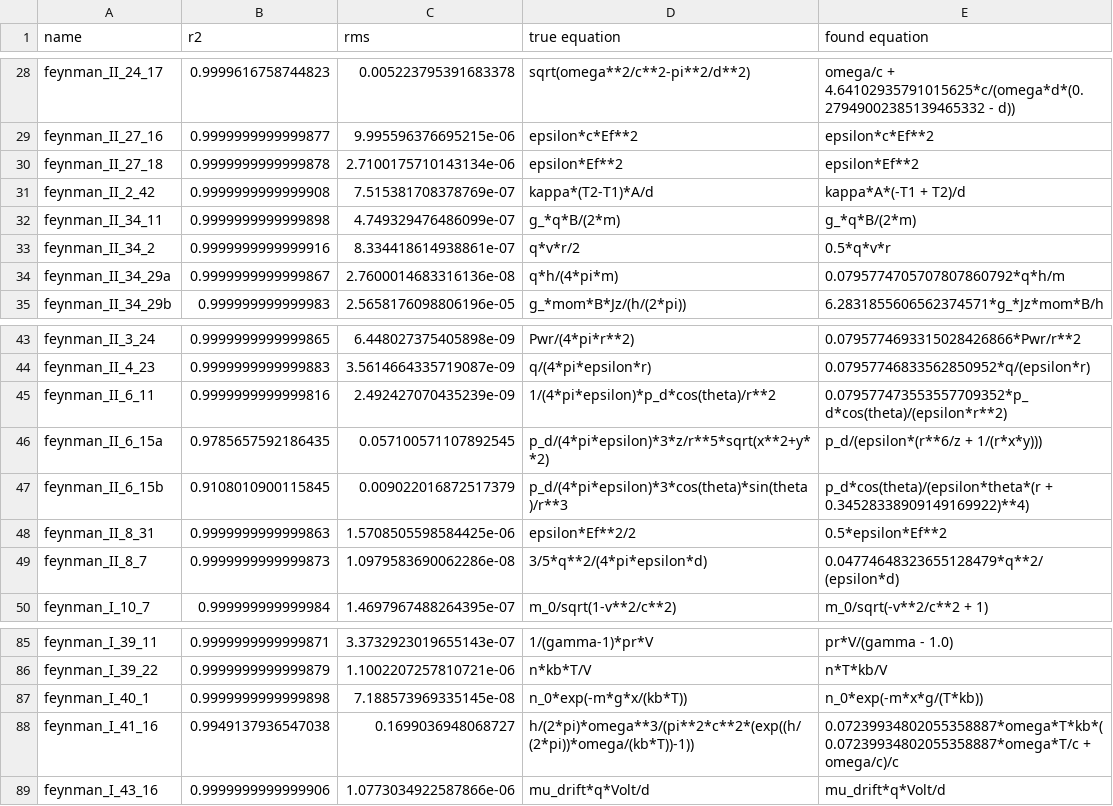
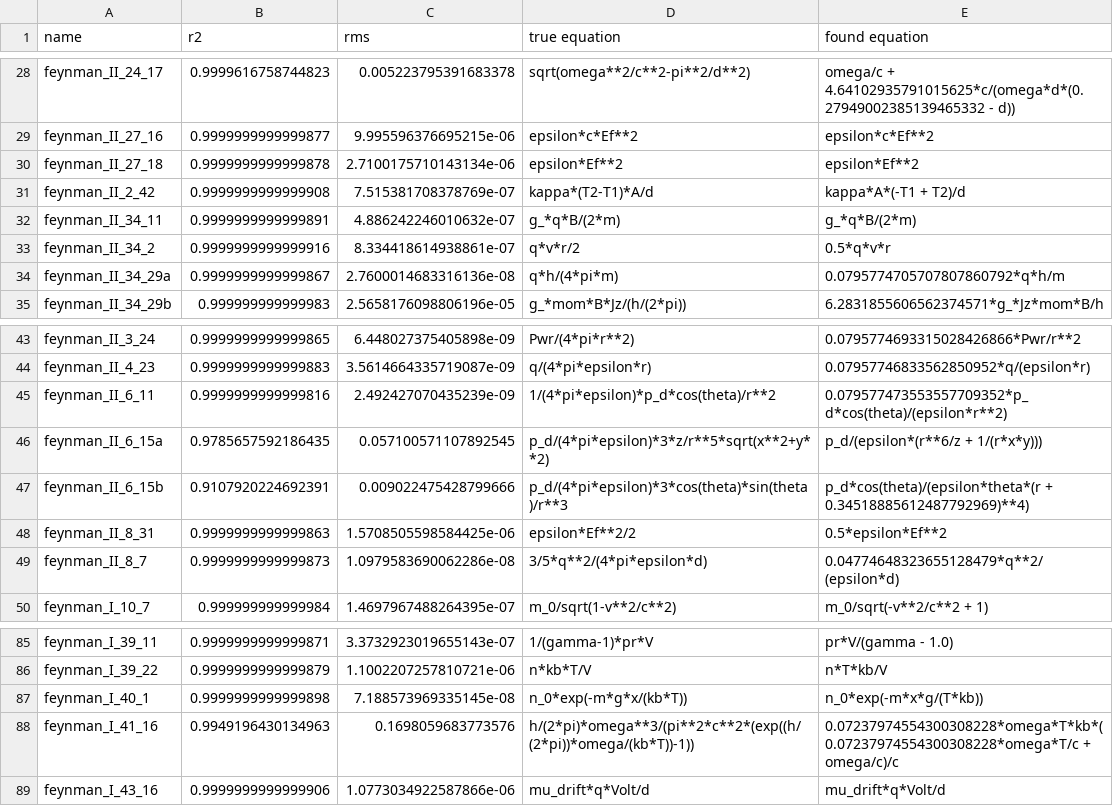
Before and after one commit to janoPig/HROCH, a CSV file: ci-test/results/feynman_linux.csv, drawn as a sheet; only a part is shown, gaps mark what is left out; the diff covers the shown part only.

```diff
--- a/ci-test/results/feynman_linux.csv
+++ b/ci-test/results/feynman_linux.csv
@@ -31,3 +31,3 @@ feynman_II_27_18,0.9999999999999878,2.7100175710143134e-06, epsilon*Ef**2,epsilo
 feynman_II_2_42,0.9999999999999908,7.515381708378769e-07, kappa*(T2-T1)*A/d,kappa*A*(-T1 + T2)/d
-feynman_II_34_11,0.9999999999999898,4.749329476486099e-07, g_*q*B/(2*m),g_*q*B/(2*m)
+feynman_II_34_11,0.9999999999999891,4.886242246010632e-07, g_*q*B/(2*m),g_*q*B/(2*m)
 feynman_II_34_2,0.9999999999999916,8.334418614938861e-07, q*v*r/2,0.5*q*v*r
@@ -46,3 +46,3 @@ feynman_II_6_11,0.9999999999999816,2.492427070435239e-09, 1/(4*pi*epsilon)*p_d*c
 feynman_II_6_15a,0.9785657592186435,0.057100571107892545, p_d/(4*pi*epsilon)*3*z/r**5*sqrt(x**2+y**2),p_d/(epsilon*(r**6/z + 1/(r*x*y)))
-feynman_II_6_15b,0.9108010900115845,0.009022016872517379, p_d/(4*pi*epsilon)*3*cos(theta)*sin(theta)/r**3,p_d*cos(theta)/(epsilon*theta*(r + 0.34528338909149169922)**4)
+feynman_II_6_15b,0.9107920224692391,0.009022475428799666, p_d/(4*pi*epsilon)*3*cos(theta)*sin(theta)/r**3,p_d*cos(theta)/(epsilon*theta*(r + 0.34518885612487792969)**4)
 feynman_II_8_31,0.9999999999999863,1.5708505598584425e-06, epsilon*Ef**2/2,0.5*epsilon*Ef**2
@@ -87,3 +87,3 @@ feynman_I_39_22,0.9999999999999879,1.1002207257810721e-06, n*kb*T/V,n*T*kb/V
 feynman_I_40_1,0.9999999999999898,7.188573969335145e-08, n_0*exp(-m*g*x/(kb*T)),n_0*exp(-m*x*g/(T*kb))
-feynman_I_41_16,0.9949137936547038,0.1699036948068727, h/(2*pi)*omega**3/(pi**2*c**2*(exp((h/(2*pi))*omega/(kb*T))-1)),0.07239934802055358887*omega*T*kb*(0.07239934802055358887*omega*T/c + omega/c)/c
+feynman_I_41_16,0.9949196430134963,0.1698059683773576, h/(2*pi)*omega**3/(pi**2*c**2*(exp((h/(2*pi))*omega/(kb*T))-1)),0.07237974554300308228*omega*T*kb*(0.07237974554300308228*omega*T/c + omega/c)/c
 feynman_I_43_16,0.9999999999999906,1.0773034922587866e-06, mu_drift*q*Volt/d,mu_drift*q*Volt/d
```
Also changed, not shown: 21 edited cells elsewhere in this file.
